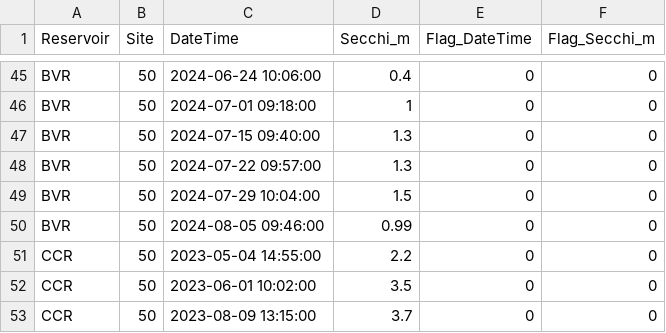
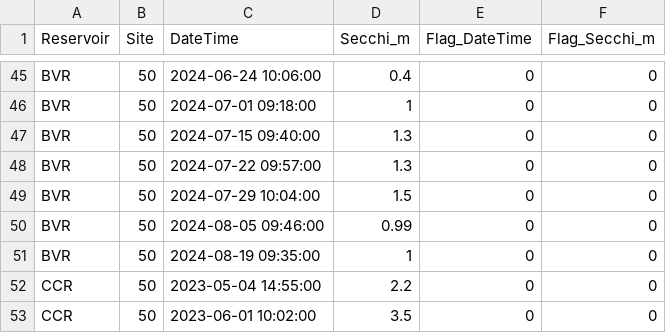
Before and after one commit to melofton/Reservoirs, a CSV file: Data/DataNotYetUploadedToEDI/Secchi/secchi_L1.csv, drawn as a sheet; only a part is shown, gaps mark what is left out; the shorter side is filled out with more unchanged rows.

```diff
--- a/Data/DataNotYetUploadedToEDI/Secchi/secchi_L1.csv
+++ b/Data/DataNotYetUploadedToEDI/Secchi/secchi_L1.csv
@@ -50,2 +50,3 @@ BVR,50,2024-07-29 10:04:00,1.5,0,0
 BVR,50,2024-08-05 09:46:00,0.99,0,0
+BVR,50,2024-08-19 09:35:00,1,0,0
 CCR,50,2023-05-04 14:55:00,2.2,0,0
```
